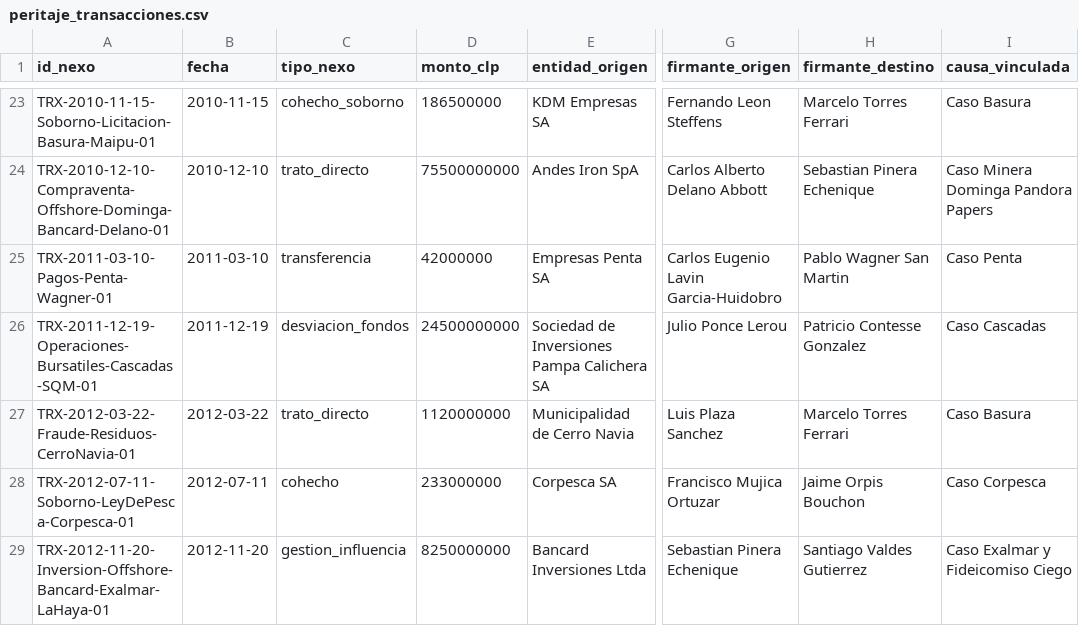
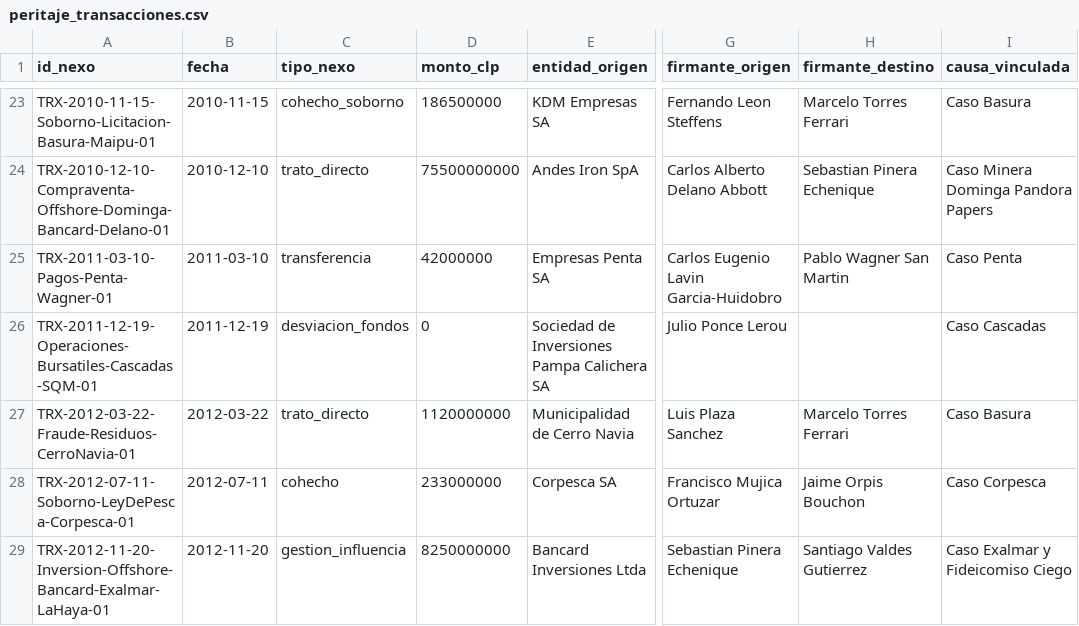
Before and after one commit to 0kamir/ftm-chile, a CSV file: 05_Vistas_Analiticas/Exportaciones/peritaje_transacciones.csv, drawn as a sheet; only a part is shown, gaps mark what is left out; the diff covers the shown part only; the diff names each change by its address in the sheet, - before the commit and + after, or states it on an @@ line.

```diff
--- a/05_Vistas_Analiticas/Exportaciones/peritaje_transacciones.csv
+++ b/05_Vistas_Analiticas/Exportaciones/peritaje_transacciones.csv
-D26 (monto_clp): 24500000000
+D26 (monto_clp): 0
-H26 (firmante_destino): Patricio Contesse Gonzalez
+H26 (firmante_destino): (empty)
```
Also changed, not shown: 2 removed rows and 2 edited cells elsewhere in this file, 05_Vistas_Analiticas/Exportaciones/peritaje_imputados.csv, 36 other files.
